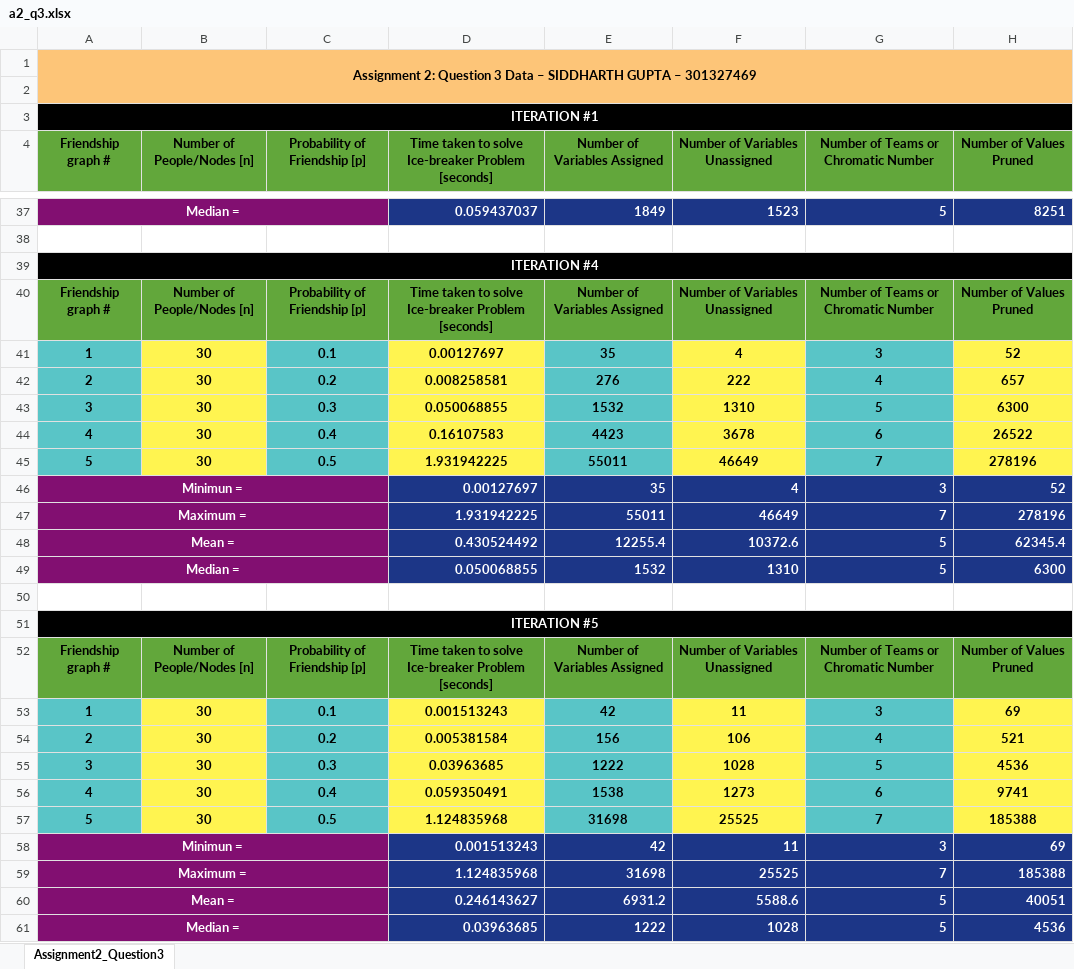
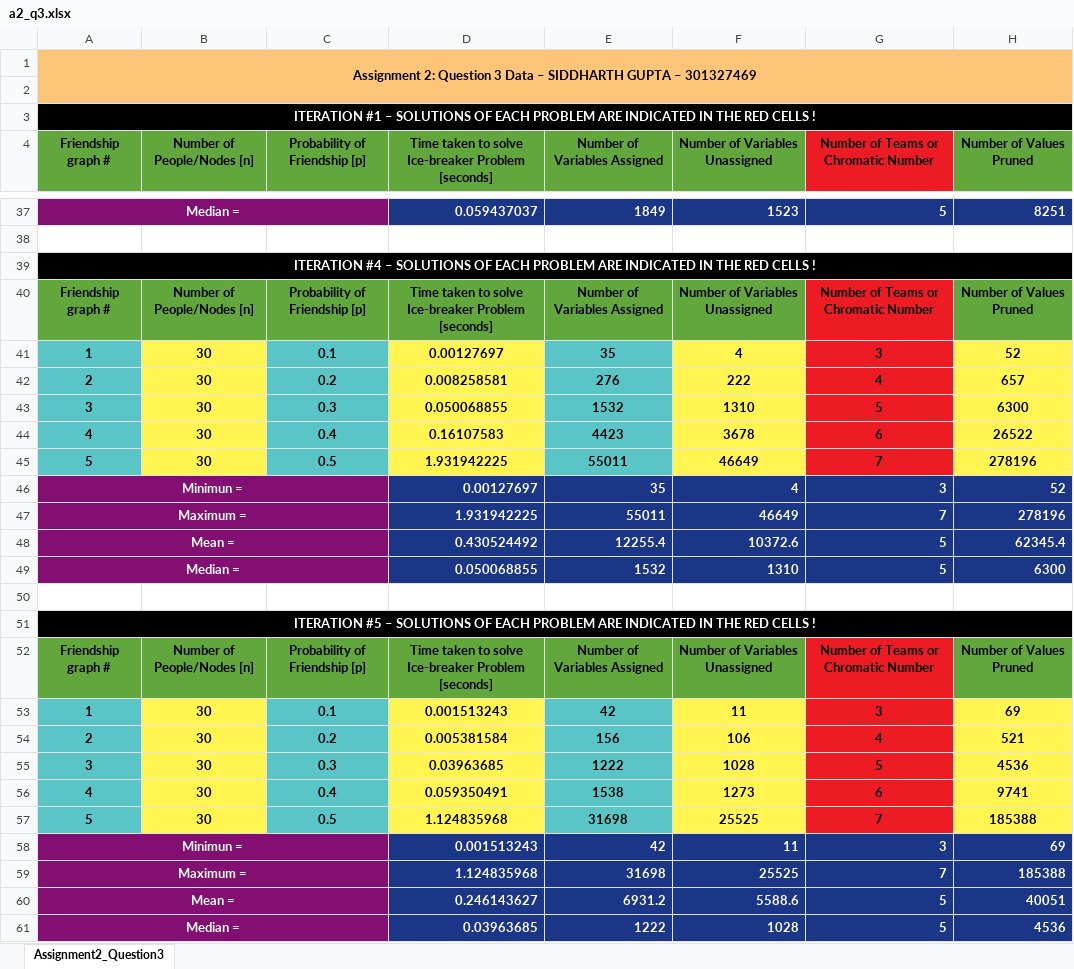
Before and after one commit to siddg97/aima-python, an Excel workbook: a2_q3.xlsx, sheet Assignment2_Question3, drawn as a sheet; only a part is shown, gaps mark what is left out; values as stored, in another font and other column widths than the file's, no borders; the diff covers the shown part only; the diff names each change by its address in the sheet, - before the commit and + after, or states it on an @@ line.

```diff
--- a/a2_q3.xlsx (sheet Assignment2_Question3)
+++ b/a2_q3.xlsx (sheet Assignment2_Question3)
-A3 (Friendship graph #): ITERATION #1
+A3 (Friendship graph #): ITERATION #1 – SOLUTIONS OF EACH PROBLEM ARE INDICATED IN THE RED CELLS !
-G4 fill: #62A73B
+G4 fill: #ED1C24
-A39 (Friendship graph #): ITERATION #4
+A39 (Friendship graph #): ITERATION #4 – SOLUTIONS OF EACH PROBLEM ARE INDICATED IN THE RED CELLS !
-G40 fill: #62A73B
+G40 fill: #ED1C24
-G41:G45 fill: #59C5C7
+G41:G45 fill: #ED1C24
-A51 (Friendship graph #): ITERATION #5
+A51 (Friendship graph #): ITERATION #5 – SOLUTIONS OF EACH PROBLEM ARE INDICATED IN THE RED CELLS !
-G52 fill: #62A73B
+G52 fill: #ED1C24
-G53:G57 fill: #59C5C7
+G53:G57 fill: #ED1C24
```
Also changed, not shown: 2 edited cells and cell formats elsewhere in this sheet, a2_q4.xlsx.
